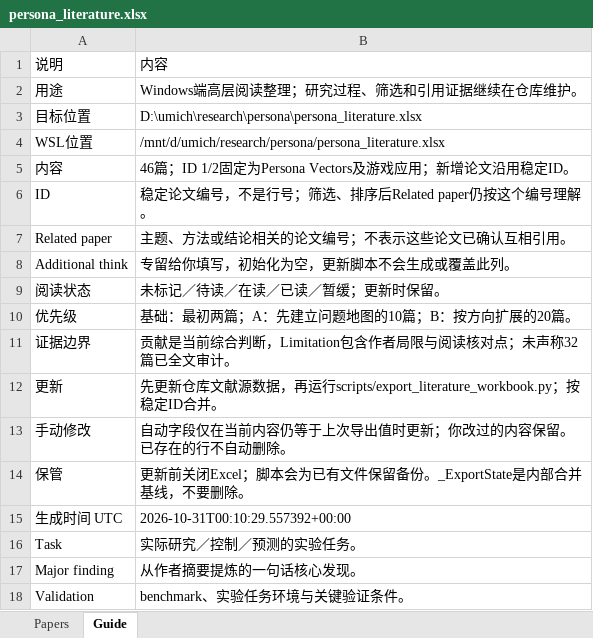
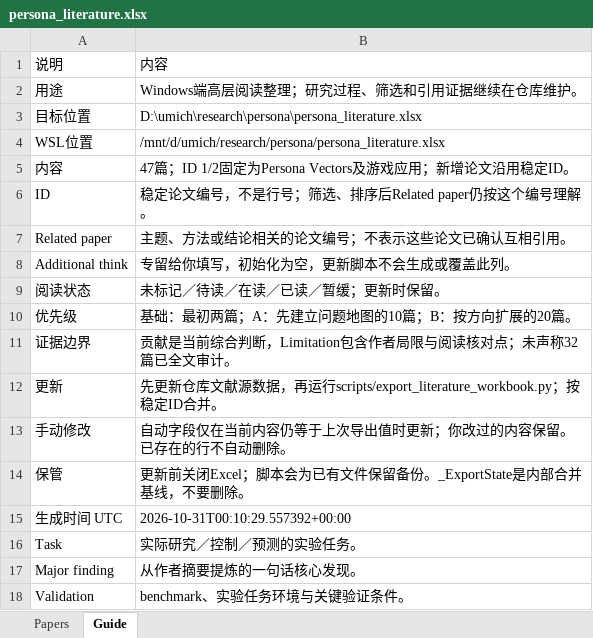
Before and after one commit to ZhuochengHe/persona-vectors-repro, an Excel workbook: docs/papers/persona_literature.xlsx, sheet Guide, drawn as a sheet; values as stored, in another font and other column widths than the file's, no borders; the diff names each change by its address in the sheet, - before the commit and + after, or states it on an @@ line.

```diff
--- a/docs/papers/persona_literature.xlsx (sheet Guide)
+++ b/docs/papers/persona_literature.xlsx (sheet Guide)
-B5: 46篇；ID 1/2固定为Persona Vectors及游戏应用；新增论文沿用稳定ID。
+B5: 47篇；ID 1/2固定为Persona Vectors及游戏应用；新增论文沿用稳定ID。
```
Also changed, not shown: sheet Papers, 11 other files.
